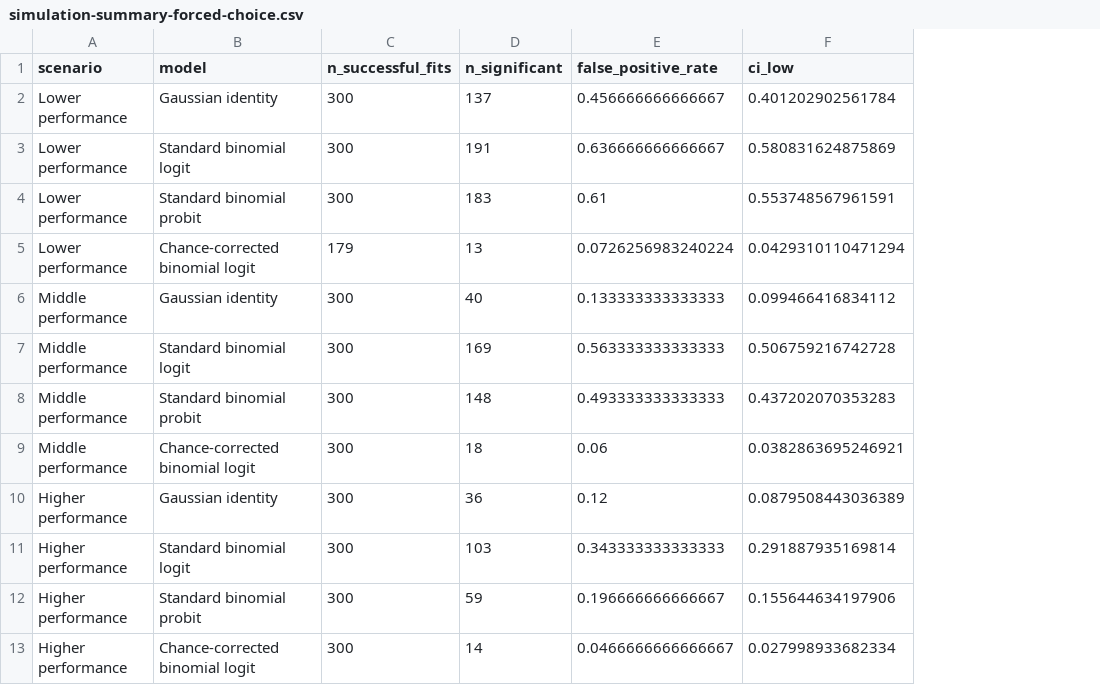
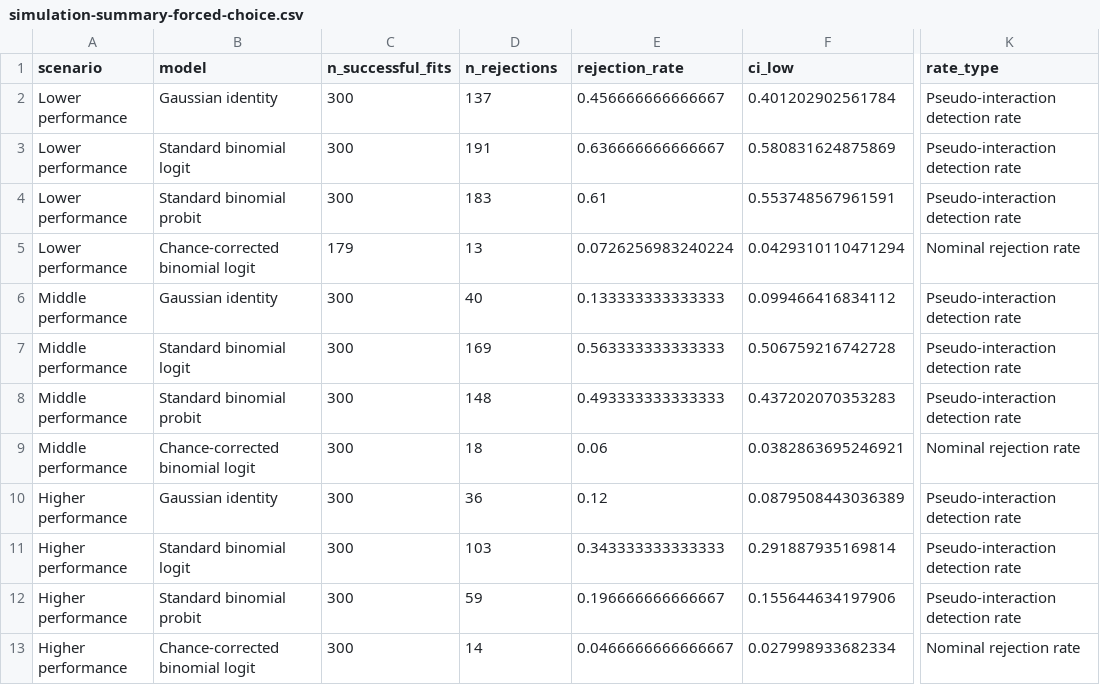
Before and after one commit to EnricoToffalini/Most_interactions_are_wrong, a CSV file: tables/simulation-summary-forced-choice.csv, drawn as a sheet; only a part is shown, gaps mark what is left out; the diff names each change by its address in the sheet, - before the commit and + after, or states it on an @@ line.

```diff
--- a/tables/simulation-summary-forced-choice.csv
+++ b/tables/simulation-summary-forced-choice.csv
+column K (rate_type), rows 2-13: Pseudo-interaction detection rate | Pseudo-interaction detection rate | Pseudo-interaction detection rate | Nominal rejection rate | Pseudo-interaction detection rate | Pseudo-interaction detection rate | Pseudo-interaction detection rate | Nominal rejection rate | Pseudo-interaction detection rate | Pseudo-interaction detection rate | Pseudo-interaction detection rate | Nominal rejection rate
-D1: n_significant
+D1: n_rejections
-E1: false_positive_rate
+E1: rejection_rate
```
Also changed, not shown: tables/diagnostic-scenarios.csv, tables/simulation-summary-diagnostic-scenarios.csv, 42 other files.
